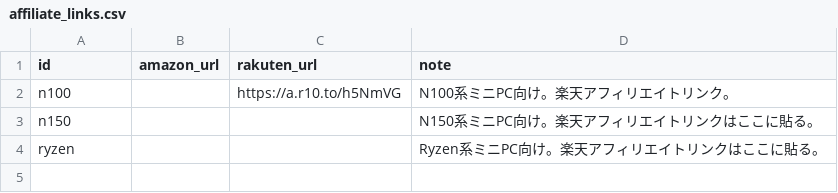
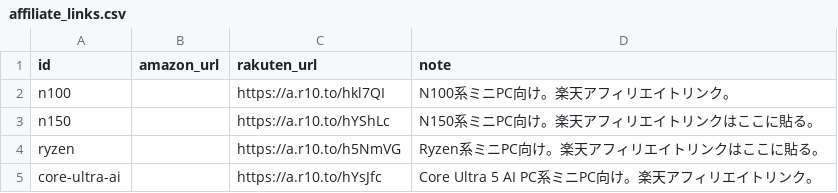
Before and after one commit to MtTakao599/MiniIncomeLab, a CSV file: content/affiliate_links.csv, drawn as a sheet.

```diff
--- a/content/affiliate_links.csv
+++ b/content/affiliate_links.csv
@@ -1,4 +1,5 @@
 id,amazon_url,rakuten_url,note
-n100,,https://a.r10.to/h5NmVG,N100系ミニPC向け。楽天アフィリエイトリンク。
-n150,,,N150系ミニPC向け。楽天アフィリエイトリンクはここに貼る。
-ryzen,,,Ryzen系ミニPC向け。楽天アフィリエイトリンクはここに貼る。
+n100,,https://a.r10.to/hkl7QI,N100系ミニPC向け。楽天アフィリエイトリンク。
+n150,,https://a.r10.to/hYShLc,N150系ミニPC向け。楽天アフィリエイトリンクはここに貼る。
+ryzen,,https://a.r10.to/h5NmVG,Ryzen系ミニPC向け。楽天アフィリエイトリンクはここに貼る。
+core-ultra-ai,,https://a.r10.to/hYsJfc,Core Ultra 5 AI PC系ミニPC向け。楽天アフィリエイトリンク。
```
Also changed, not shown: content/products_source.csv, 1 other file.
